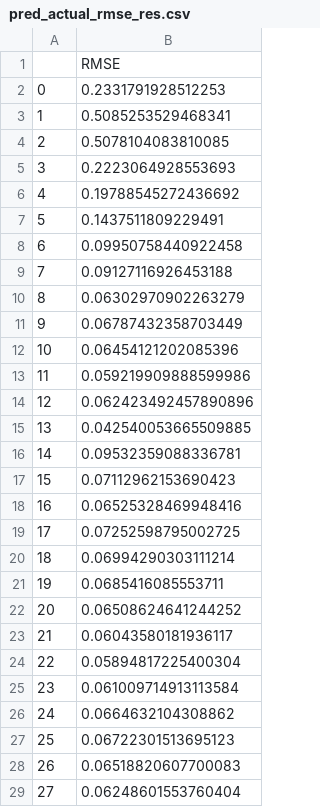
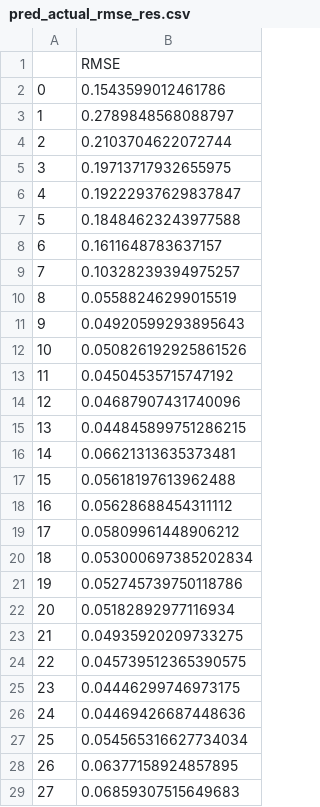
Before and after one commit to Domdoug/tabua_mortalidade_atuarial_com_lstm, a CSV file: resultados/pred_actual_rmse_res.csv, drawn as a sheet; only a part is shown; the diff covers the shown part only.

```diff
--- a/resultados/pred_actual_rmse_res.csv
+++ b/resultados/pred_actual_rmse_res.csv
@@ -1,29 +1,29 @@
 ,RMSE
-0,0.2331791928512253
-1,0.5085253529468341
-2,0.5078104083810085
-3,0.2223064928553693
-4,0.19788545272436692
-5,0.1437511809229491
-6,0.09950758440922458
-7,0.09127116926453188
-8,0.06302970902263279
-9,0.06787432358703449
-10,0.06454121202085396
-11,0.059219909888599986
-12,0.062423492457890896
-13,0.042540053665509885
-14,0.09532359088336781
-15,0.07112962153690423
-16,0.06525328469948416
-17,0.07252598795002725
-18,0.06994290303111214
-19,0.0685416085553711
-20,0.06508624641244252
-21,0.06043580181936117
-22,0.05894817225400304
-23,0.061009714913113584
-24,0.0664632104308862
-25,0.06722301513695123
-26,0.06518820607700083
-27,0.06248601553760404
+0,0.1543599012461786
+1,0.2789848568088797
+2,0.2103704622072744
+3,0.19713717932655975
+4,0.19222937629837847
+5,0.18484623243977588
+6,0.1611648783637157
+7,0.10328239394975257
+8,0.05588246299015519
+9,0.04920599293895643
+10,0.050826192925861526
+11,0.04504535715747192
+12,0.04687907431740096
+13,0.044845899751286215
+14,0.06621313635373481
+15,0.05618197613962488
+16,0.05628688454311112
+17,0.05809961448906212
+18,0.053000697385202834
+19,0.052745739750118786
+20,0.05182892977116934
+21,0.04935920209733275
+22,0.045739512365390575
+23,0.04446299746973175
+24,0.04469426687448636
+25,0.054565316627734034
+26,0.06377158924857895
+27,0.06859307515649683
```
Also changed, not shown: 84 edited cells elsewhere in this file, resultados/lstm_previsao_qx.csv, 30 other files.
